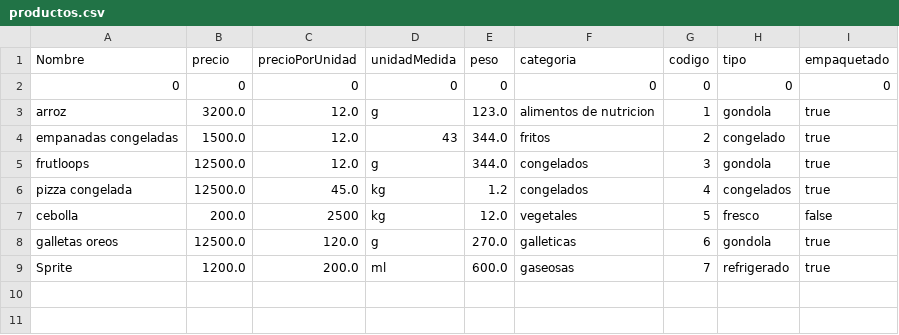
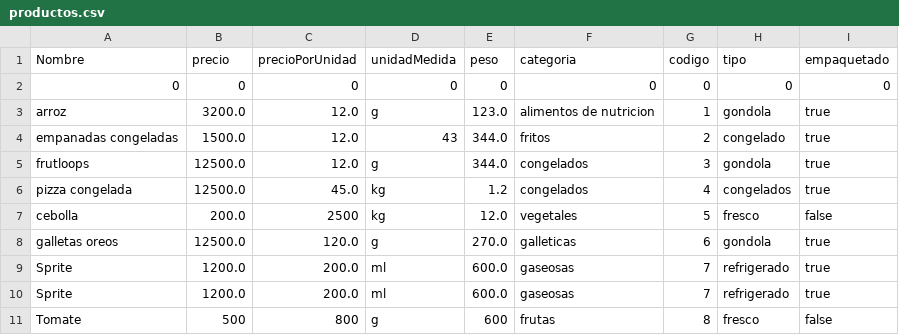
Before and after one commit to camilolcoder/SuperMercado, a CSV file: out/production/SuperMercado/DataBase/productos.csv, drawn as a sheet; the diff names each change by its address in the sheet, - before the commit and + after, or states it on an @@ line.

Commit message:
Lotes con peso, falta implementar el calculo de la performance financiera para los lotes de productos no empacados

```diff
--- a/out/production/SuperMercado/DataBase/productos.csv
+++ b/out/production/SuperMercado/DataBase/productos.csv
+row 10: Sprite | 1200.0 | 200.0 | ml | 600.0 | gaseosas | 7 | refrigerado | true
+row 11: Tomate | 500 | 800 | g | 600 | frutas | 8 | fresco | false
```
Also changed, not shown: out/production/SuperMercado/DataBase/facturas.csv, out/production/SuperMercado/DataBase/lotes.csv, 13 other files.
